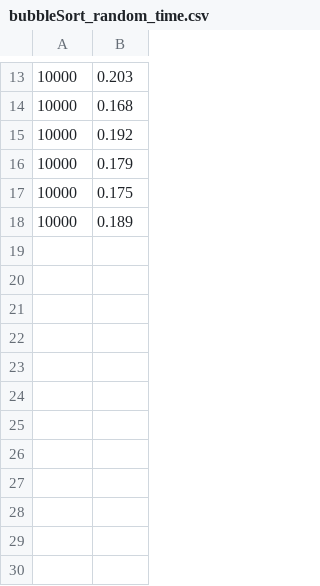
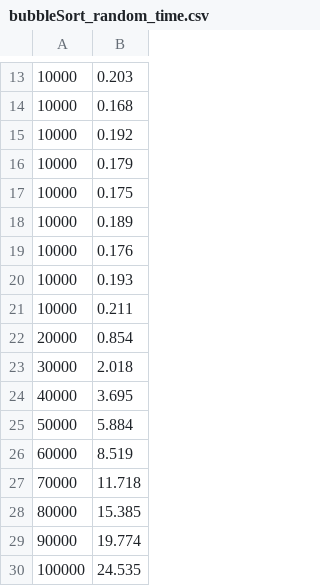
Before and after one commit to dimamedv/laba5c, a CSV file: cmake-build-debug/data/bubbleSort_random_time.csv, drawn as a sheet; only a part is shown, gaps mark what is left out.

```diff
--- a/cmake-build-debug/data/bubbleSort_random_time.csv
+++ b/cmake-build-debug/data/bubbleSort_random_time.csv
@@ -18 +18,13 @@
 10000; 0.189
+10000; 0.176
+10000; 0.193
+10000; 0.211
+20000; 0.854
+30000; 2.018
+40000; 3.695
+50000; 5.884
+60000; 8.519
+70000; 11.718
+80000; 15.385
+90000; 19.774
+100000; 24.535
```
Also changed, not shown: cmake-build-debug/data/bubbleSort_orderedBackwards_time.csv, cmake-build-debug/data/bubbleSort_ordered_time.csv, 23 other files.
